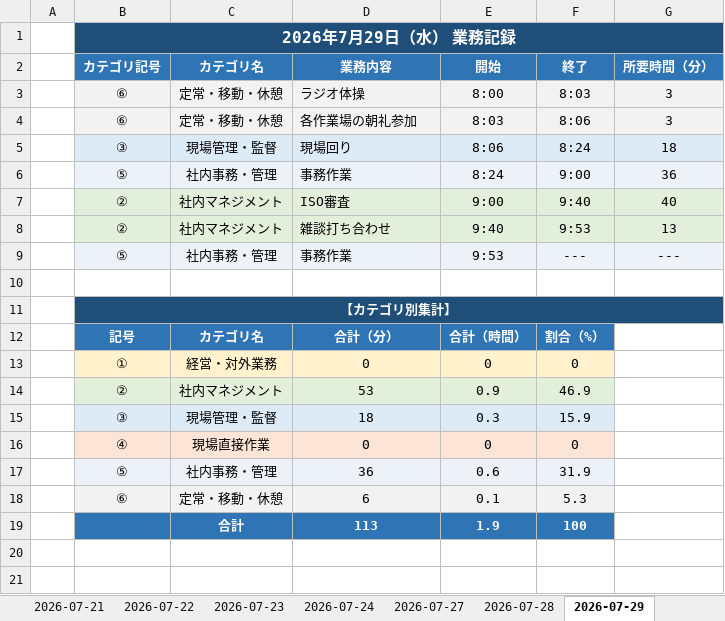
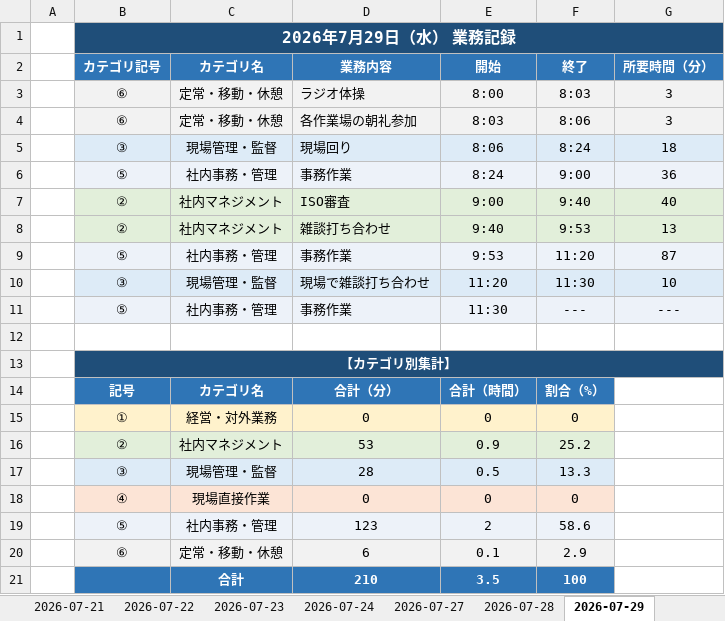
Before and after one commit to mitani38/kanagata-app, an Excel workbook: 業務記録.xlsx, sheet 2026-07-29, drawn as a sheet; values as stored, in another font and other column widths than the file's, no borders; removed rows and columns are numbered as before the commit, all else as after; the diff names each change by its address in the sheet, - before the commit and + after, or states it on an @@ line.

```diff
--- a/業務記録.xlsx (sheet 2026-07-29)
+++ b/業務記録.xlsx (sheet 2026-07-29)
+row 9:  | ⑤ | 社内事務・管理 | 事務作業 | 9:53 | 11:20 | 87
+row 10:  | ③ | 現場管理・監督 | 現場で雑談打ち合わせ | 11:20 | 11:30 | 10
-E11 (開始): 9:53
+E11 (開始): 11:30
-F16 (終了): 46.9
+F16 (終了): 25.2
-row 15:  | ③ | 現場管理・監督 | 18 | 0.3 | 15.9
+row 17:  | ③ | 現場管理・監督 | 28 | 0.5 | 13.3
-row 17:  | ⑤ | 社内事務・管理 | 36 | 0.6 | 31.9
+row 19:  | ⑤ | 社内事務・管理 | 123 | 2 | 58.6
-F20 (終了): 5.3
+F20 (終了): 2.9
-D21 (業務内容): 113
+D21 (業務内容): 210
-E21 (開始): 1.9
+E21 (開始): 3.5
```
